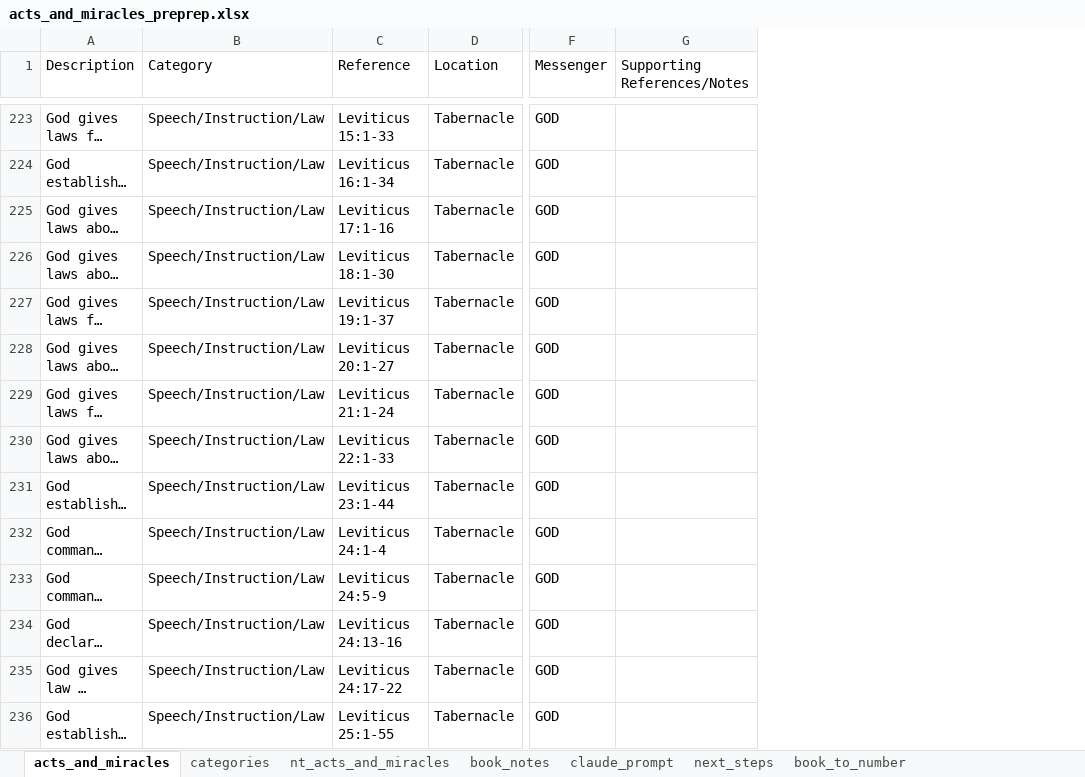
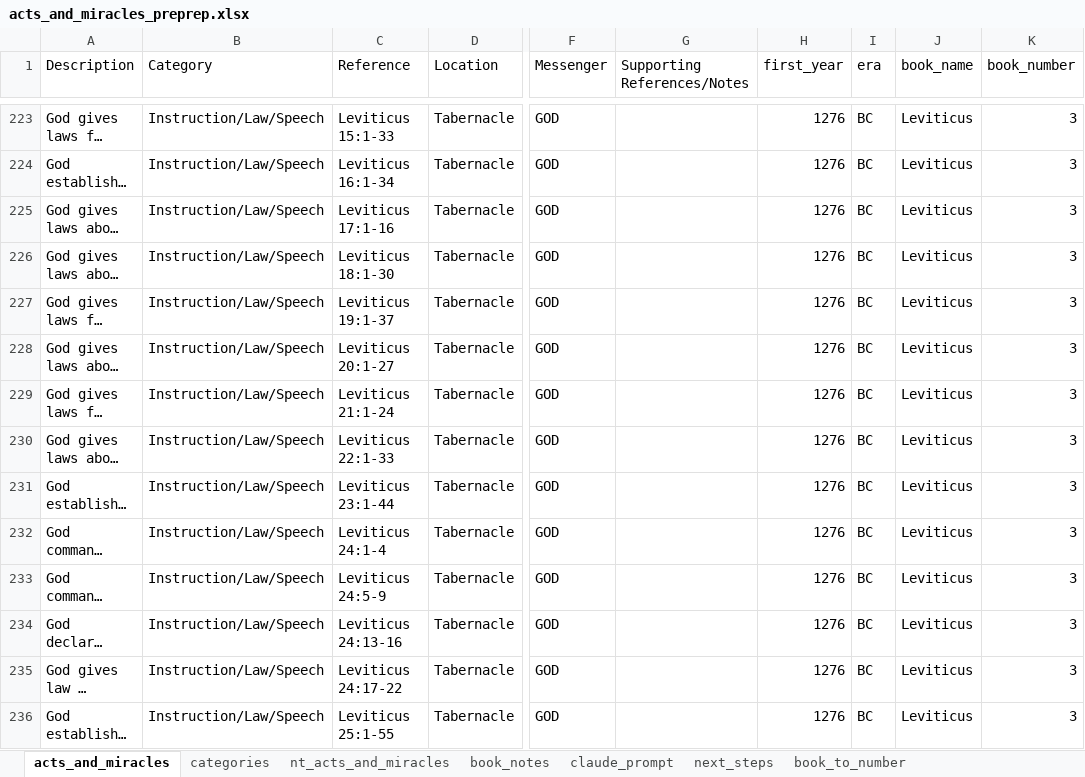
Before and after one commit to rkkocheran/patterns_within_the_bible, an Excel workbook: data/acts_and_miracles/acts_and_miracles_preprep.xlsx, sheet acts_and_miracles, drawn as a sheet; only a part is shown, gaps mark what is left out; long unchanged cells end in …; values as stored, in another font and other column widths than the file's, no cell formats; conditional formats not drawn; the diff covers the shown part only; the diff names each change by its address in the sheet, - before the commit and + after, or states it on an @@ line.

```diff
--- a/data/acts_and_miracles/acts_and_miracles_preprep.xlsx (sheet acts_and_miracles)
+++ b/data/acts_and_miracles/acts_and_miracles_preprep.xlsx (sheet acts_and_miracles)
+column H (first_year), rows 223-236: all 1276
+column I (era), rows 223-236: all BC
+column J (book_name), rows 223-236: all Leviticus
+column K (book_number), rows 223-236: all 3
-B223:B236 (Category): Speech/Instruction/Law
+B223:B236 (Category): Instruction/Law/Speech
```
Also changed, not shown: 8 added rows and 1443 edited cells elsewhere in this sheet, sheet categories, cell formats, data/acts_and_miracles/acts_and_miracles.xlsx, 3 other files.
